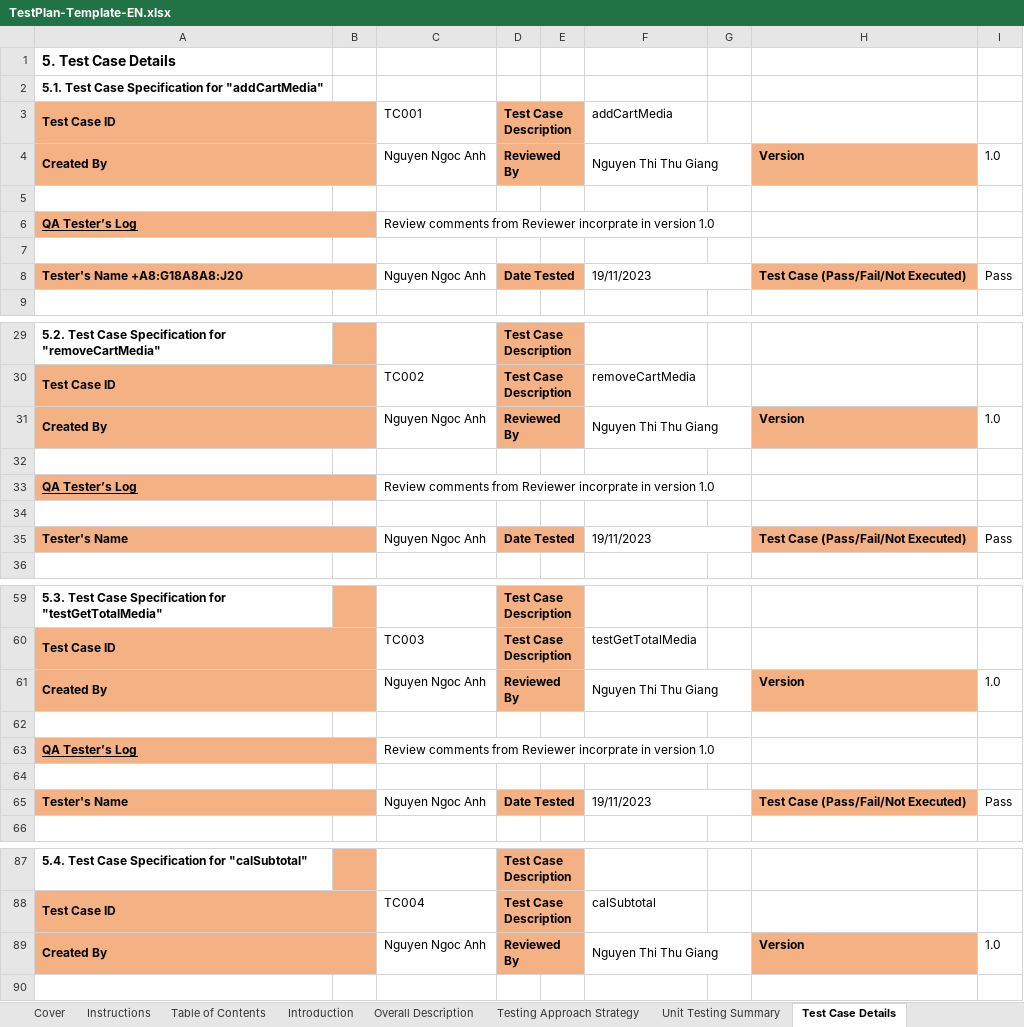
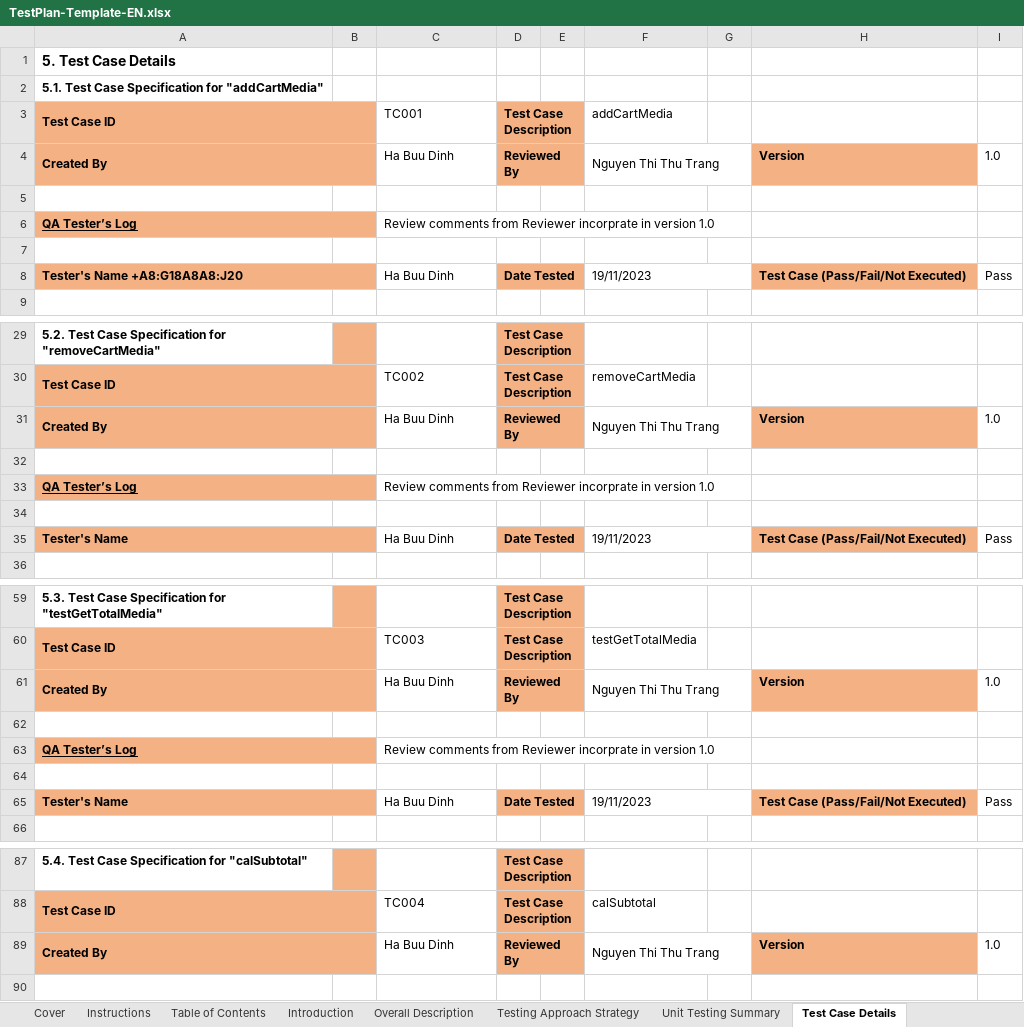
Before and after one commit to dinhhb/TKXDPM.VP.20231---20205200.HaBuuDinh, an Excel workbook: Unit Test/TestPlan-Template-EN.xlsx, sheet Test Case Details, drawn as a sheet; only a part is shown, gaps mark what is left out; values as stored, in another font and other column widths than the file's, no borders; the diff covers the shown part only; the diff names each change by its address in the sheet, - before the commit and + after, or states it on an @@ line.

```diff
--- a/Unit Test/TestPlan-Template-EN.xlsx (sheet Test Case Details)
+++ b/Unit Test/TestPlan-Template-EN.xlsx (sheet Test Case Details)
-C4: Nguyen Ngoc Anh
+C4: Ha Buu Dinh
-F4: Nguyen Thi Thu Giang
+F4: Nguyen Thi Thu Trang
-C8: Nguyen Ngoc Anh
+C8: Ha Buu Dinh
-C31: Nguyen Ngoc Anh
+C31: Ha Buu Dinh
-F31: Nguyen Thi Thu Giang
+F31: Nguyen Thi Thu Trang
-C35: Nguyen Ngoc Anh
+C35: Ha Buu Dinh
-C61: Nguyen Ngoc Anh
+C61: Ha Buu Dinh
-F61: Nguyen Thi Thu Giang
+F61: Nguyen Thi Thu Trang
-C65: Nguyen Ngoc Anh
+C65: Ha Buu Dinh
-C89: Nguyen Ngoc Anh
+C89: Ha Buu Dinh
-F89: Nguyen Thi Thu Giang
+F89: Nguyen Thi Thu Trang
```
Also changed, not shown: 6 edited cells elsewhere in this sheet.
